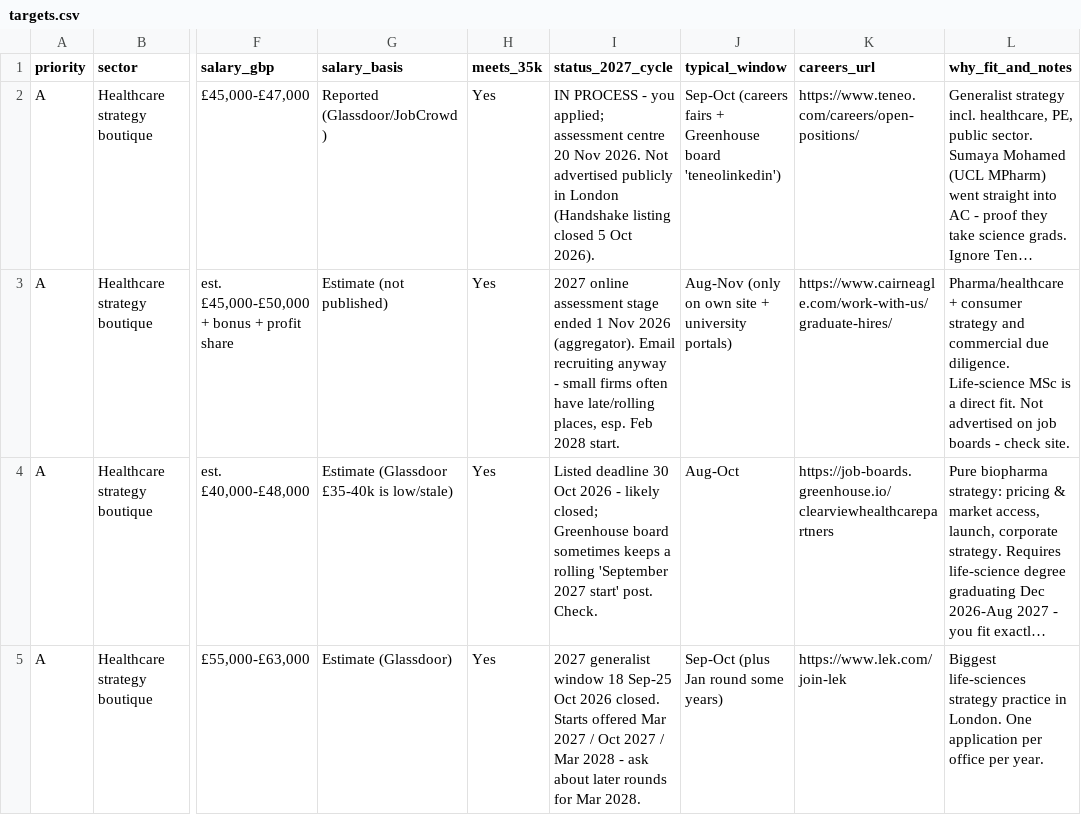
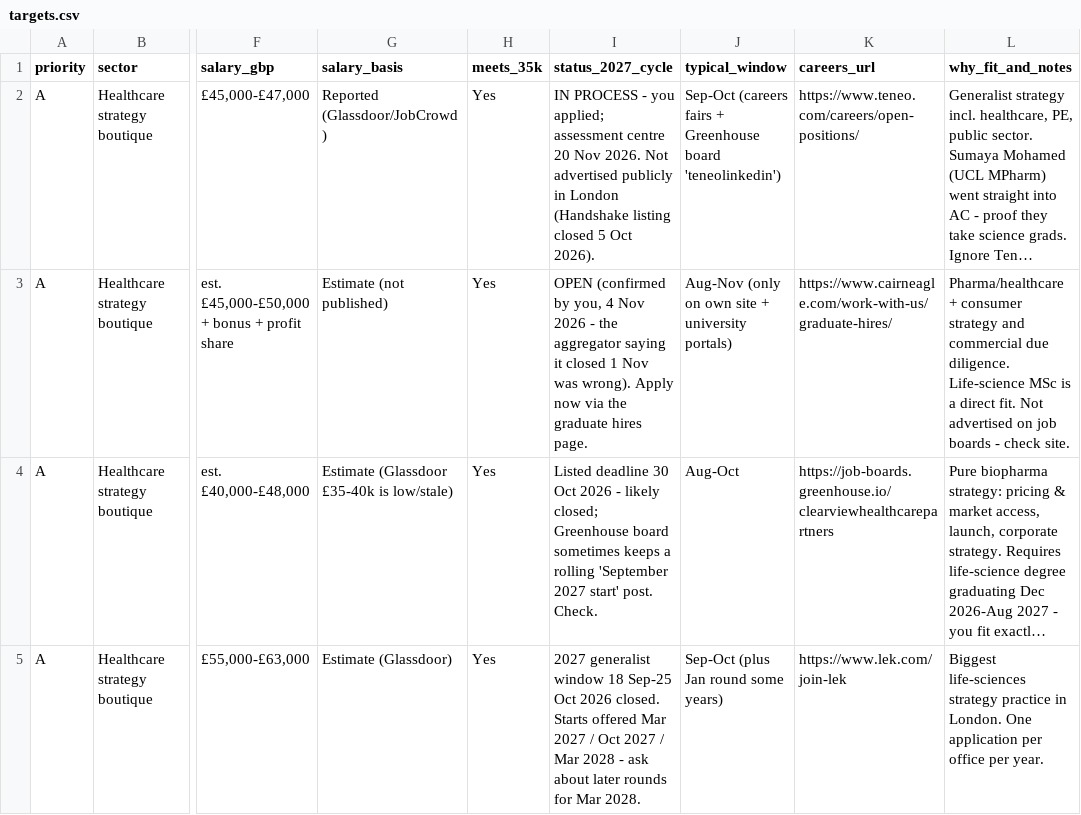
Before and after one commit to mohamudelyas0-lgtm/ucl-job-tracker, a CSV file: targets.csv, drawn as a sheet; only a part is shown, gaps mark what is left out; long unchanged cells end in …; the diff names each change by its address in the sheet, - before the commit and + after, or states it on an @@ line.

```diff
--- a/targets.csv
+++ b/targets.csv
-I3 (status_2027_cycle): 2027 online assessment stage ended 1 Nov 2026 (aggregator). Email recruiting anyway - small firms often have late/rolling places, esp. Feb 2028 start.
+I3 (status_2027_cycle): OPEN (confirmed by you, 4 Nov 2026 - the aggregator saying it closed 1 Nov was wrong). Apply now via the graduate hires page.
```
Also changed, not shown: 4 other files.
